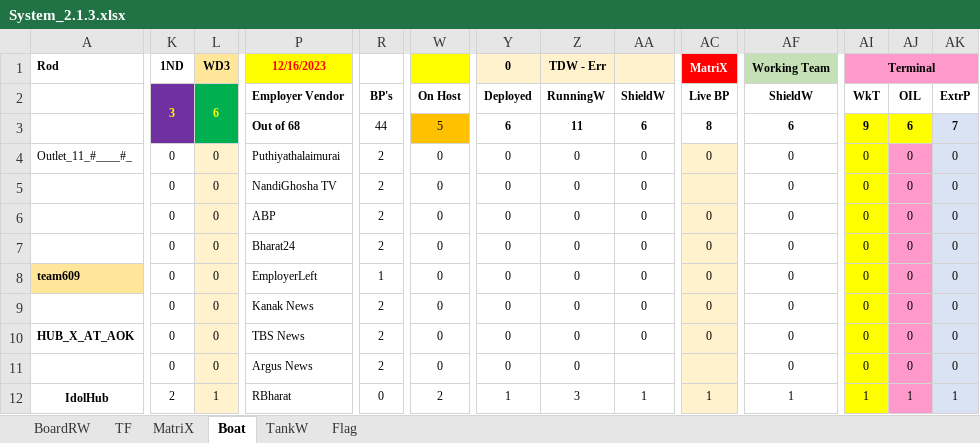
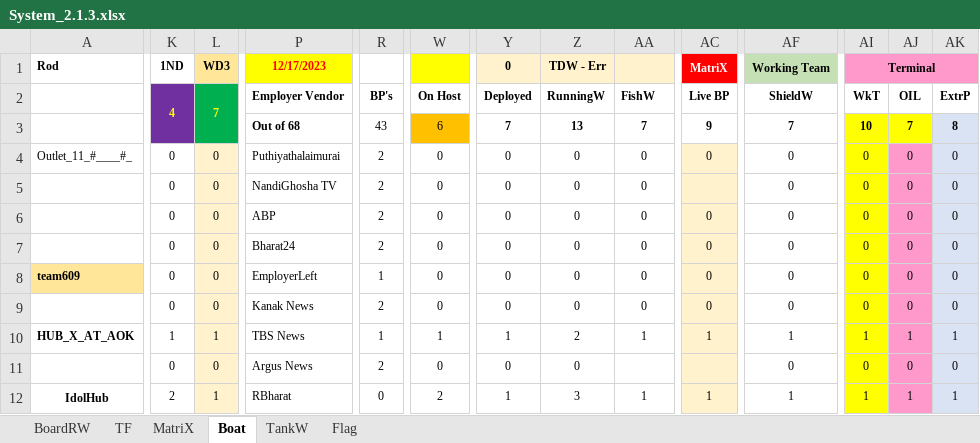
Before and after one commit to sawanCoder11/System_Work_RW, an Excel workbook: System_2.1.3.xlsx, sheet Boat, drawn as a sheet; only a part is shown, gaps mark what is left out; values as stored, in another font and other column widths than the file's, no borders; the diff covers the shown part only; the diff names each change by its address in the sheet, - before the commit and + after, or states it on an @@ line.

Commit message:
Boat Enabled - TBS News
Boat Enabled - TBS News
ShieldW Enabled

```diff
--- a/System_2.1.3.xlsx (sheet Boat)
+++ b/System_2.1.3.xlsx (sheet Boat)
-P1: 12/16/2023
+P1: 12/17/2023
-K2 (1ND): 3
+K2 (1ND): 4
-L2 (WD3): 6
+L2 (WD3): 7
-AA2: ShieldW
+AA2: FishW
-R3: 44
+R3: 43
-W3: 5
+W3: 6
-Y3 (0): 6
+Y3 (0): 7
-Z3 (TDW - Err): 11
+Z3 (TDW - Err): 13
-AA3: 6
+AA3: 7
-AC3 (MatriX): 8
+AC3 (MatriX): 9
-AF3 (Working Team): 6
+AF3 (Working Team): 7
-AI3 (Terminal): 9
+AI3 (Terminal): 10
-AJ3: 6
+AJ3: 7
-AK3: 7
+AK3: 8
-K10 (1ND): 0
+K10 (1ND): 1
-L10 (WD3): 0
+L10 (WD3): 1
-R10: 2
+R10: 1
-W10: 0
+W10: 1
-Y10 (0): 0
+Y10 (0): 1
-Z10 (TDW - Err): 0
+Z10 (TDW - Err): 2
-AA10: 0
+AA10: 1
-AC10 (MatriX): 0
+AC10 (MatriX): 1
-AF10 (Working Team): 0
+AF10 (Working Team): 1
-AI10 (Terminal): 0
+AI10 (Terminal): 1
-AJ10: 0
+AJ10: 1
-AK10: 0
+AK10: 1
```
Also changed, not shown: 1 edited cell elsewhere in this sheet, sheet TF, sheet BoardRW, sheet MatriX, sheet Flag, formulas that keep their value.
